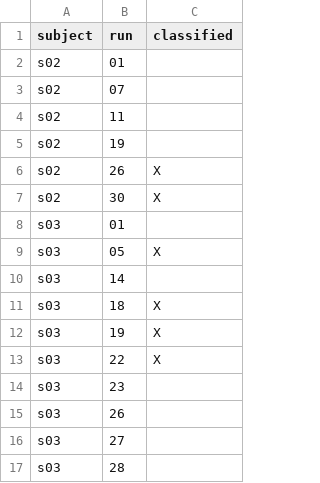
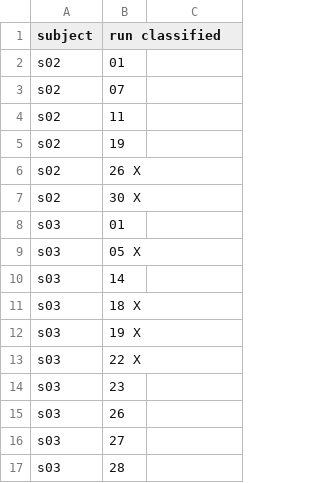
Before and after one commit to DiedrichsenLab/Functional_Fusion, a TSV file: preprocessing/design_files/task_classifier_sample_initial.tsv, drawn as a sheet; only a part is shown.

Commit message:
Revert "Merge pull request #63 from DiedrichsenLab/resting"
This reverts commit 82dde3f41297567661ff8394a3f98b09a68be110, reversing
changes made to 7be9624025b3f0c2b96b268b2a3d9108e708c5c6.

```diff
--- a/preprocessing/design_files/task_classifier_sample_initial.tsv
+++ b/preprocessing/design_files/task_classifier_sample_initial.tsv
@@ -1,2 +1,2 @@
-subject	run	classified
+subject	run classified
 s02	01
@@ -5,10 +5,10 @@ s02	11
 s02	19
-s02	26	X
-s02	30	X
+s02	26  X
+s02	30  X
 s03	01
-s03	05	X
+s03	05  X
 s03	14
-s03	18	X
-s03	19	X
-s03	22	X
+s03	18  X
+s03	19  X
+s03	22  X
 s03	23
```
